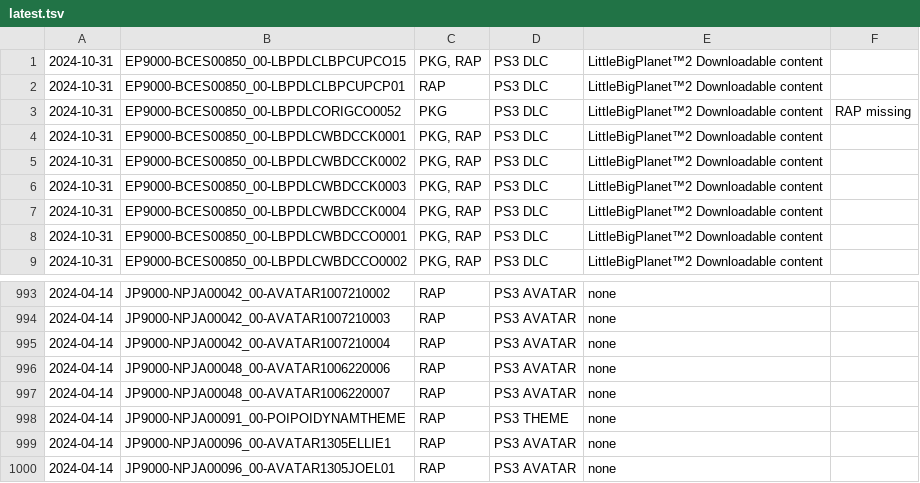
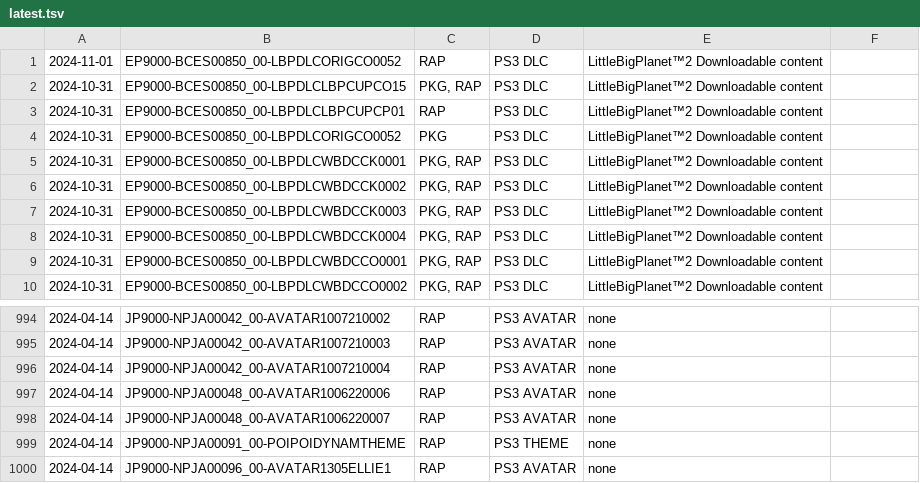
Before and after one commit to 1jtp8sobiu/psn-chihiro, a TSV file: latest.tsv, drawn as a sheet; only a part is shown, gaps mark what is left out.

```diff
--- a/latest.tsv
+++ b/latest.tsv
@@ -1,4 +1,5 @@
+2024-11-01	EP9000-BCES00850_00-LBPDLCORIGCO0052	RAP	PS3 DLC	LittleBigPlanet™2 Downloadable content	
 2024-10-31	EP9000-BCES00850_00-LBPDLCLBPCUPCO15	PKG, RAP	PS3 DLC	LittleBigPlanet™2 Downloadable content	
 2024-10-31	EP9000-BCES00850_00-LBPDLCLBPCUPCP01	RAP	PS3 DLC	LittleBigPlanet™2 Downloadable content	
-2024-10-31	EP9000-BCES00850_00-LBPDLCORIGCO0052	PKG	PS3 DLC	LittleBigPlanet™2 Downloadable content	RAP missing
+2024-10-31	EP9000-BCES00850_00-LBPDLCORIGCO0052	PKG	PS3 DLC	LittleBigPlanet™2 Downloadable content	
 2024-10-31	EP9000-BCES00850_00-LBPDLCWBDCCK0001	PKG, RAP	PS3 DLC	LittleBigPlanet™2 Downloadable content	
@@ -999,2 +1000 @@
 2024-04-14	JP9000-NPJA00096_00-AVATAR1305ELLIE1	RAP	PS3 AVATAR	none	
-2024-04-14	JP9000-NPJA00096_00-AVATAR1305JOEL01	RAP	PS3 AVATAR	none	
```
Also changed, not shown: 2 other files.
